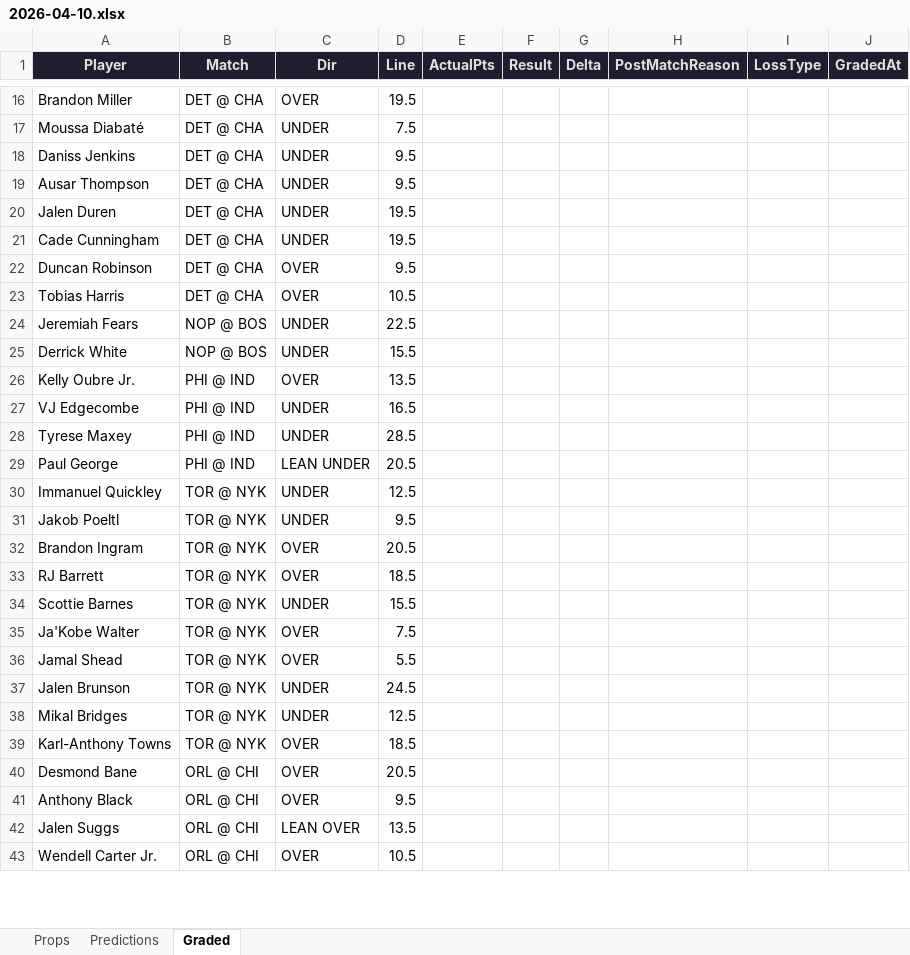
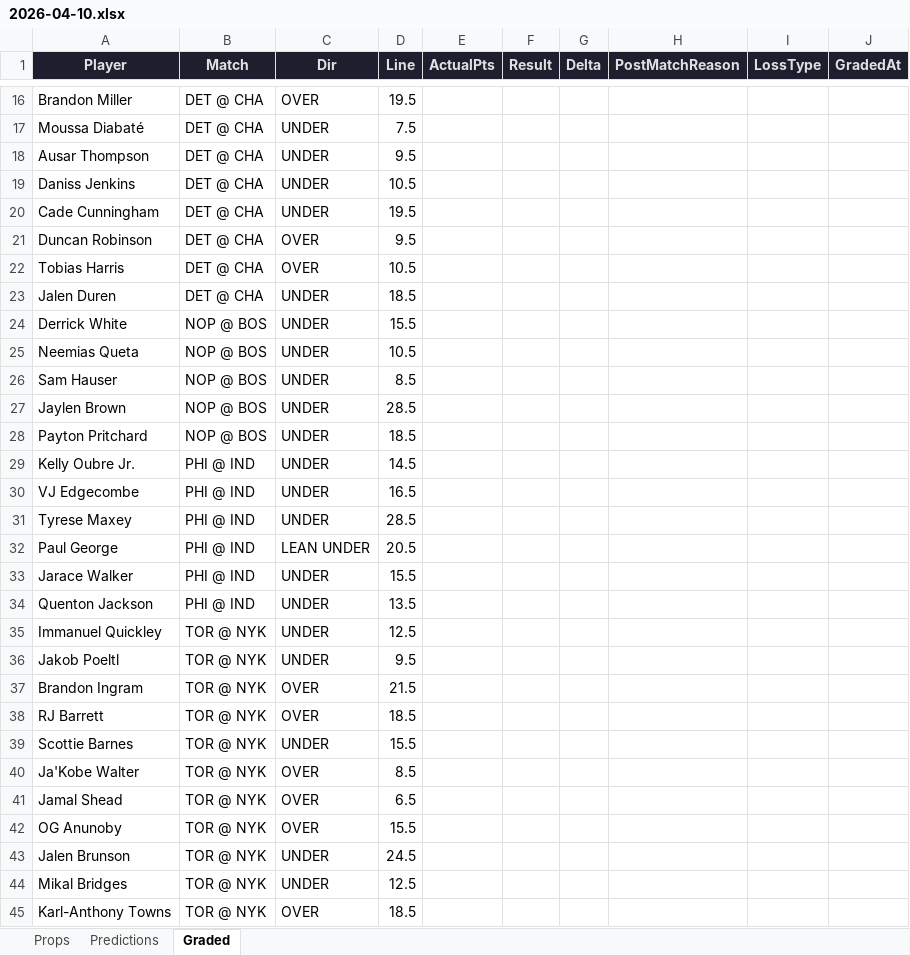
Before and after one commit to iamwerewolf1007/PropEdgeV11.0, an Excel workbook: daily/2026-04-10.xlsx, sheet Graded, drawn as a sheet; only a part is shown, gaps mark what is left out; the shorter side is filled out with more unchanged rows; values as stored, in another font and other column widths than the file's, no borders; removed rows and columns are numbered as before the commit, all else as after; the diff covers the shown part only; the diff names each change by its address in the sheet, - before the commit and + after, or states it on an @@ line.

```diff
--- a/daily/2026-04-10.xlsx (sheet Graded)
+++ b/daily/2026-04-10.xlsx (sheet Graded)
-row 18: Daniss Jenkins | DET @ CHA | UNDER | 9.5
-A19 (Player): Jalen Duren
+A19 (Player): Daniss Jenkins
-D19 (Line): 19.5
+D19 (Line): 10.5
-row 24: Jeremiah Fears | NOP @ BOS | UNDER | 22.5
+row 23: Jalen Duren | DET @ CHA | UNDER | 18.5
+row 25: Neemias Queta | NOP @ BOS | UNDER | 10.5
+row 26: Sam Hauser | NOP @ BOS | UNDER | 8.5
+row 27: Jaylen Brown | NOP @ BOS | UNDER | 28.5
+row 28: Payton Pritchard | NOP @ BOS | UNDER | 18.5
-C29 (Dir): OVER
+C29 (Dir): UNDER
-D29 (Line): 13.5
+D29 (Line): 14.5
+row 33: Jarace Walker | PHI @ IND | UNDER | 15.5
+row 34: Quenton Jackson | PHI @ IND | UNDER | 13.5
-D37 (Line): 20.5
+D37 (Line): 21.5
-D40 (Line): 7.5
+D40 (Line): 8.5
-D41 (Line): 5.5
+D41 (Line): 6.5
+row 42: OG Anunoby | TOR @ NYK | OVER | 15.5
```
Also changed, not shown: 30 added rows, 3 removed rows, 1 moved row and 15 edited cells elsewhere in this sheet, sheet Props, sheet Predictions, 2 other files.
